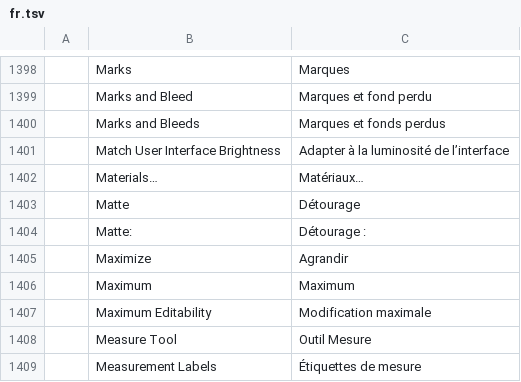
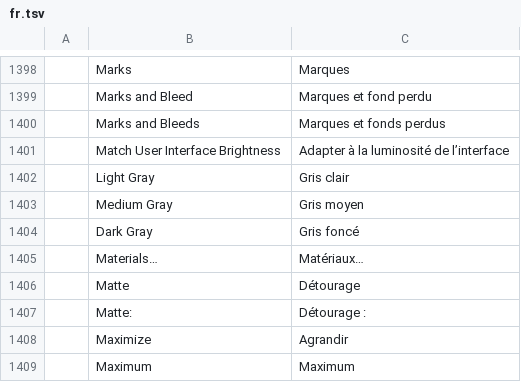
Before and after one commit to treeforjs/vectorcraft, a TSV file: crates/ui-egui/src/i18n/fr.tsv, drawn as a sheet; only a part is shown, gaps mark what is left out; the shorter side is filled out with more unchanged rows.

```diff
--- a/crates/ui-egui/src/i18n/fr.tsv
+++ b/crates/ui-egui/src/i18n/fr.tsv
@@ -1401,2 +1401,5 @@
 	Match User Interface Brightness	Adapter à la luminosité de l’interface
+	Light Gray	Gris clair
+	Medium Gray	Gris moyen
+	Dark Gray	Gris foncé
 	Materials…	Matériaux…
```
Also changed, not shown: crates/ui-egui/src/i18n/es.tsv, crates/ui-egui/src/i18n/it.tsv, 8 other files.
